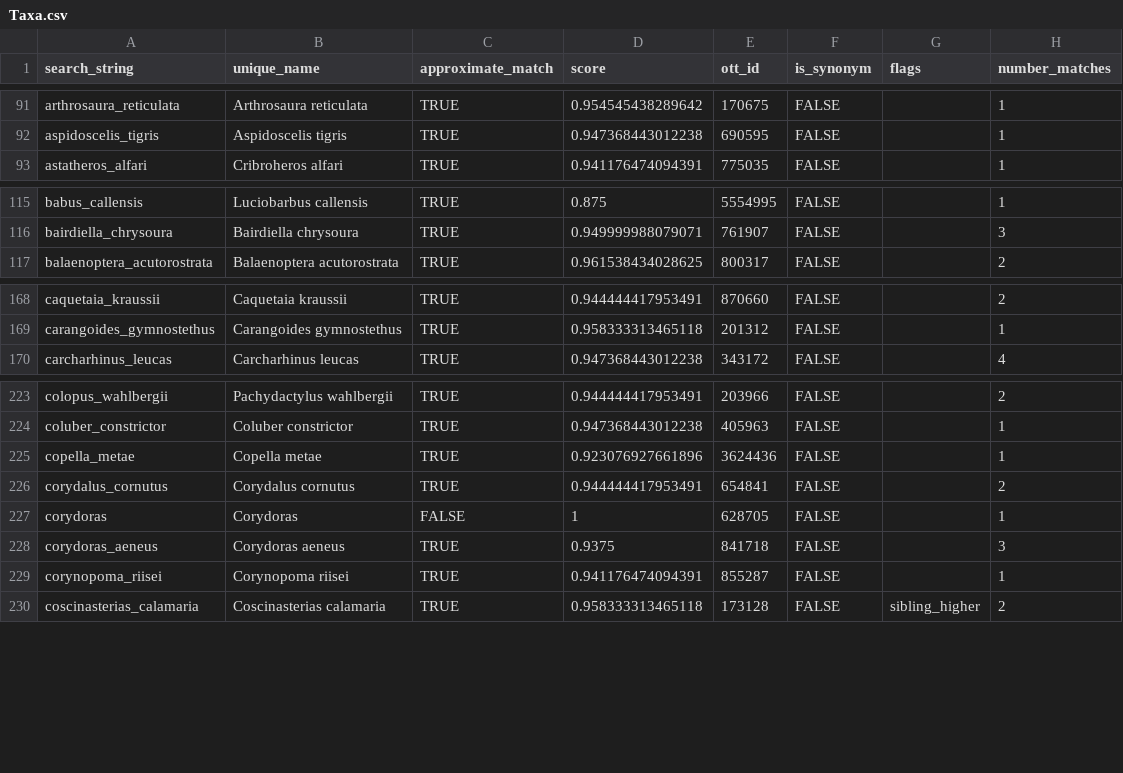
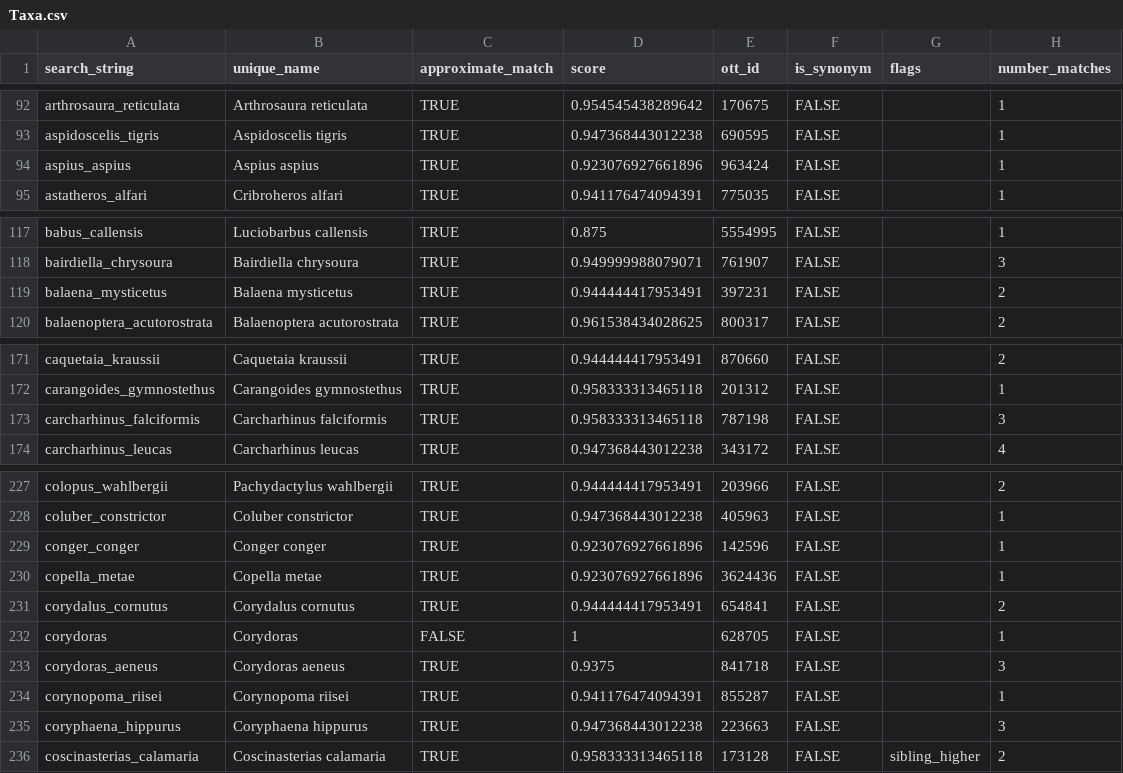
Before and after one commit to marknovak/FracFeed_DB, a CSV file: tmp/TaxonClean/Taxa.csv, drawn as a sheet; only a part is shown, gaps mark what is left out; the diff covers the shown part only.

```diff
--- a/tmp/TaxonClean/Taxa.csv
+++ b/tmp/TaxonClean/Taxa.csv
@@ -92,2 +93,3 @@
 "aspidoscelis_tigris","Aspidoscelis tigris",TRUE,0.947368443012238,690595,FALSE,"",1
+"aspius_aspius","Aspius aspius",TRUE,0.923076927661896,963424,FALSE,"",1
 "astatheros_alfari","Cribroheros alfari",TRUE,0.941176474094391,775035,FALSE,"",1
@@ -116,2 +118,3 @@
 "bairdiella_chrysoura","Bairdiella chrysoura",TRUE,0.949999988079071,761907,FALSE,"",3
+"balaena_mysticetus","Balaena mysticetus",TRUE,0.944444417953491,397231,FALSE,"",2
 "balaenoptera_acutorostrata","Balaenoptera acutorostrata",TRUE,0.961538434028625,800317,FALSE,"",2
@@ -169,2 +172,3 @@
 "carangoides_gymnostethus","Carangoides gymnostethus",TRUE,0.958333313465118,201312,FALSE,"",1
+"carcharhinus_falciformis","Carcharhinus falciformis",TRUE,0.958333313465118,787198,FALSE,"",3
 "carcharhinus_leucas","Carcharhinus leucas",TRUE,0.947368443012238,343172,FALSE,"",4
@@ -224,2 +228,3 @@
 "coluber_constrictor","Coluber constrictor",TRUE,0.947368443012238,405963,FALSE,"",1
+"conger_conger","Conger conger",TRUE,0.923076927661896,142596,FALSE,"",1
 "copella_metae","Copella metae",TRUE,0.923076927661896,3624436,FALSE,"",1
@@ -229,2 +234,3 @@
 "corynopoma_riisei","Corynopoma riisei",TRUE,0.941176474094391,855287,FALSE,"",1
+"coryphaena_hippurus","Coryphaena hippurus",TRUE,0.947368443012238,223663,FALSE,"",3
 "coscinasterias_calamaria","Coscinasterias calamaria",TRUE,0.958333313465118,173128,FALSE,"sibling_higher",2
```
Also changed, not shown: 17 added rows elsewhere in this file, tmp/BodyMass/BodyMass_ValueTaxa.csv, tmp/TaxonClean/Taxa_Matched.csv, 17 other files.
